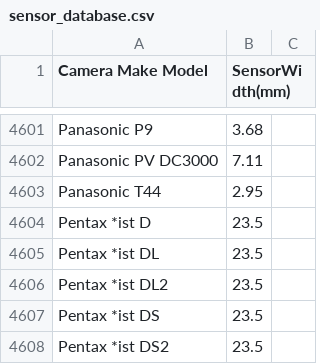
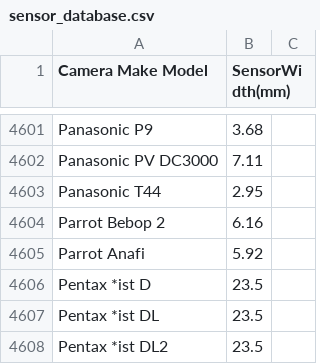
Before and after one commit to ProvEye/CameraSensorSizeDatabase, a CSV file: sensor_database.csv, drawn as a sheet; only a part is shown, gaps mark what is left out; the shorter side is filled out with more unchanged rows; the diff names each change by its address in the sheet, - before the commit and + after, or states it on an @@ line.

```diff
--- a/sensor_database.csv
+++ b/sensor_database.csv
+row 4604: Parrot Bebop 2 | 6.16
+row 4605: Parrot Anafi | 5.92
```
Also changed, not shown: 1 other file.
